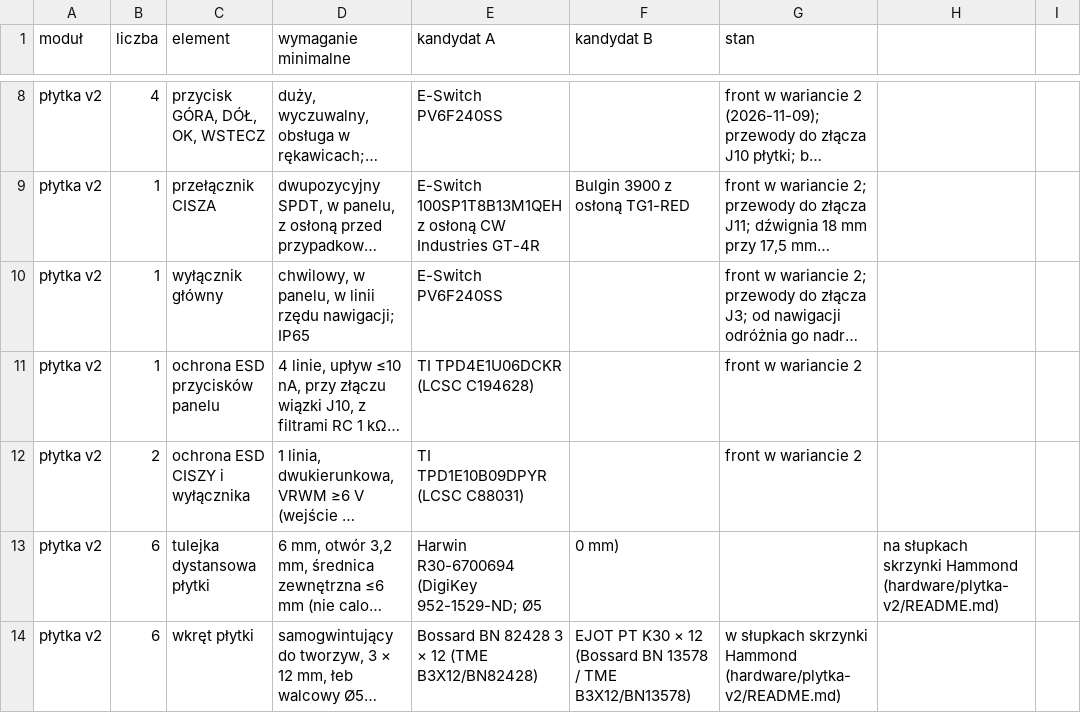
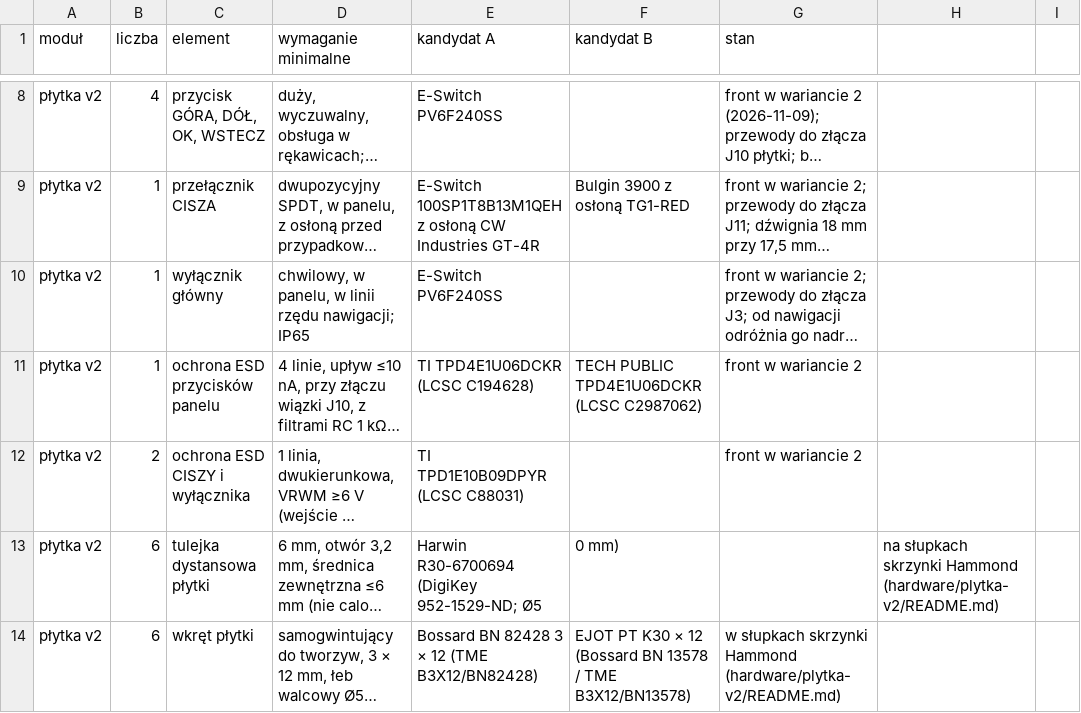
Before and after one commit to tmierzwa/WICI, a CSV file: docs/spec/bom-stacji.csv, drawn as a sheet; only a part is shown, gaps mark what is left out; long unchanged cells end in …; the diff names each change by its address in the sheet, - before the commit and + after, or states it on an @@ line.

```diff
--- a/docs/spec/bom-stacji.csv
+++ b/docs/spec/bom-stacji.csv
-F11 (kandydat B): (empty)
+F11 (kandydat B): TECH PUBLIC TPD4E1U06DCKR (LCSC C2987062)
```
Also changed, not shown: hardware/plytka-v2/bom.csv, 2 other files.
